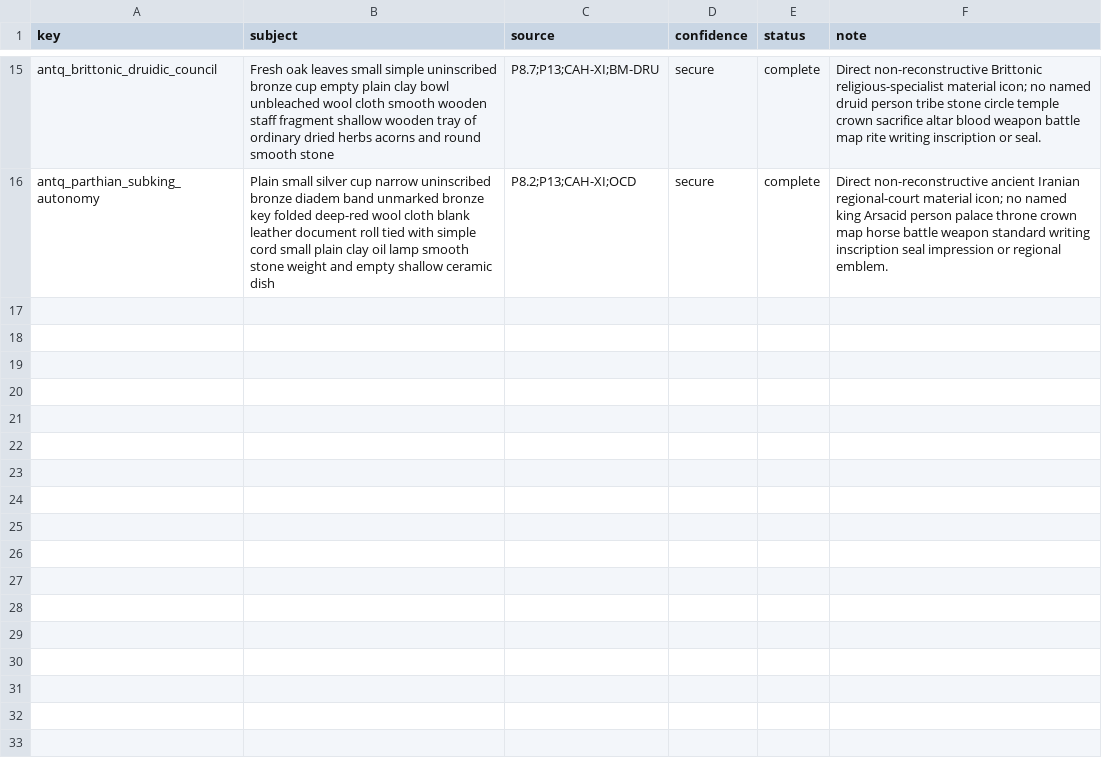
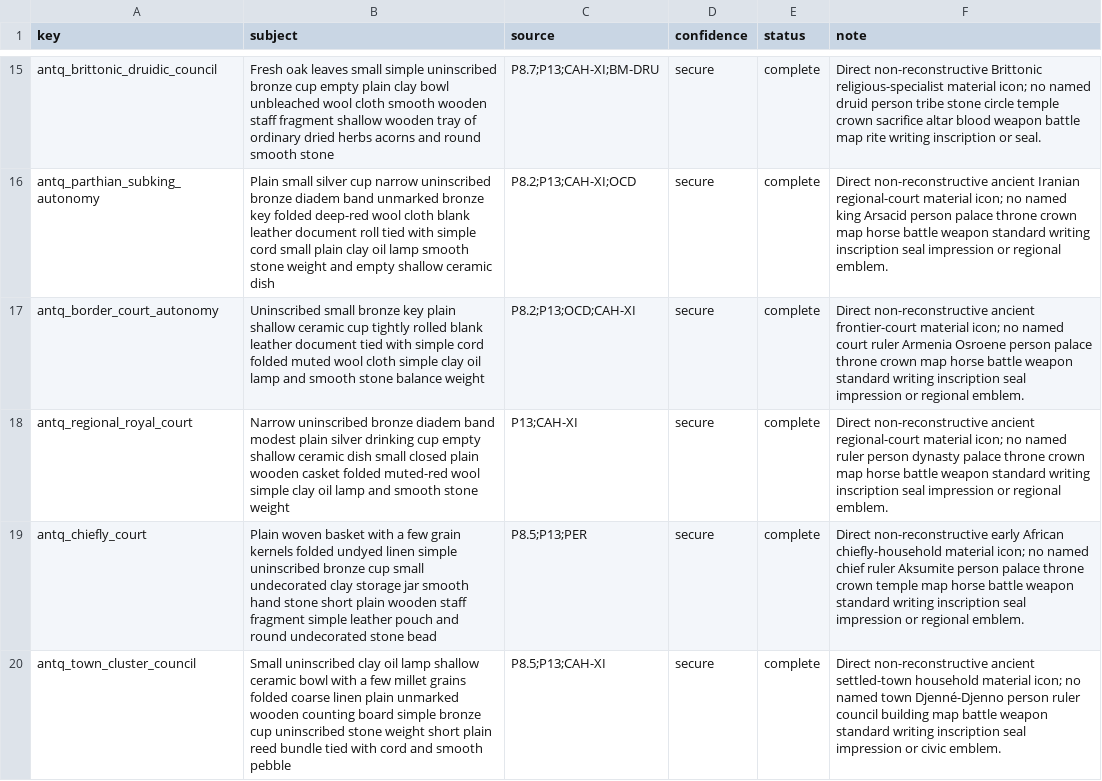
Before and after one commit to Rockydo/antiqvitas, a CSV file: docs/m11/direct_privilege_icons.csv, drawn as a sheet; only a part is shown, gaps mark what is left out.

Commit message:
feat(m11): add court and council privilege icons

```diff
--- a/docs/m11/direct_privilege_icons.csv
+++ b/docs/m11/direct_privilege_icons.csv
@@ -16 +16,5 @@ antq_brittonic_druidic_council,Fresh oak leaves small simple uninscribed bronze
 antq_parthian_subking_autonomy,Plain small silver cup narrow uninscribed bronze diadem band unmarked bronze key folded deep-red wool cloth blank leather document roll tied with simple cord small plain clay oil lamp smooth stone weight and empty shallow ceramic dish,P8.2;P13;CAH-XI;OCD,secure,complete,Direct non-reconstructive ancient Iranian regional-court material icon; no named king Arsacid person palace throne crown map horse battle weapon standard writing inscription seal impression or regional emblem.
+antq_border_court_autonomy,Uninscribed small bronze key plain shallow ceramic cup tightly rolled blank leather document tied with simple cord folded muted wool cloth simple clay oil lamp and smooth stone balance weight,P8.2;P13;OCD;CAH-XI,secure,complete,Direct non-reconstructive ancient frontier-court material icon; no named court ruler Armenia Osroene person palace throne crown map horse battle weapon standard writing inscription seal impression or regional emblem.
+antq_regional_royal_court,Narrow uninscribed bronze diadem band modest plain silver drinking cup empty shallow ceramic dish small closed plain wooden casket folded muted-red wool simple clay oil lamp and smooth stone weight,P13;CAH-XI,secure,complete,Direct non-reconstructive ancient regional-court material icon; no named ruler person dynasty palace throne crown map horse battle weapon standard writing inscription seal impression or regional emblem.
+antq_chiefly_court,Plain woven basket with a few grain kernels folded undyed linen simple uninscribed bronze cup small undecorated clay storage jar smooth hand stone short plain wooden staff fragment simple leather pouch and round undecorated stone bead,P8.5;P13;PER,secure,complete,Direct non-reconstructive early African chiefly-household material icon; no named chief ruler Aksumite person palace throne crown temple map horse battle weapon standard writing inscription seal impression or regional emblem.
+antq_town_cluster_council,Small uninscribed clay oil lamp shallow ceramic bowl with a few millet grains folded coarse linen plain unmarked wooden counting board simple bronze cup uninscribed stone weight short plain reed bundle tied with cord and smooth pebble,P8.5;P13;CAH-XI,secure,complete,Direct non-reconstructive ancient settled-town household material icon; no named town Djenné-Djenno person ruler council building map battle weapon standard writing inscription seal impression or civic emblem.
```
Also changed, not shown: 12 other files.
